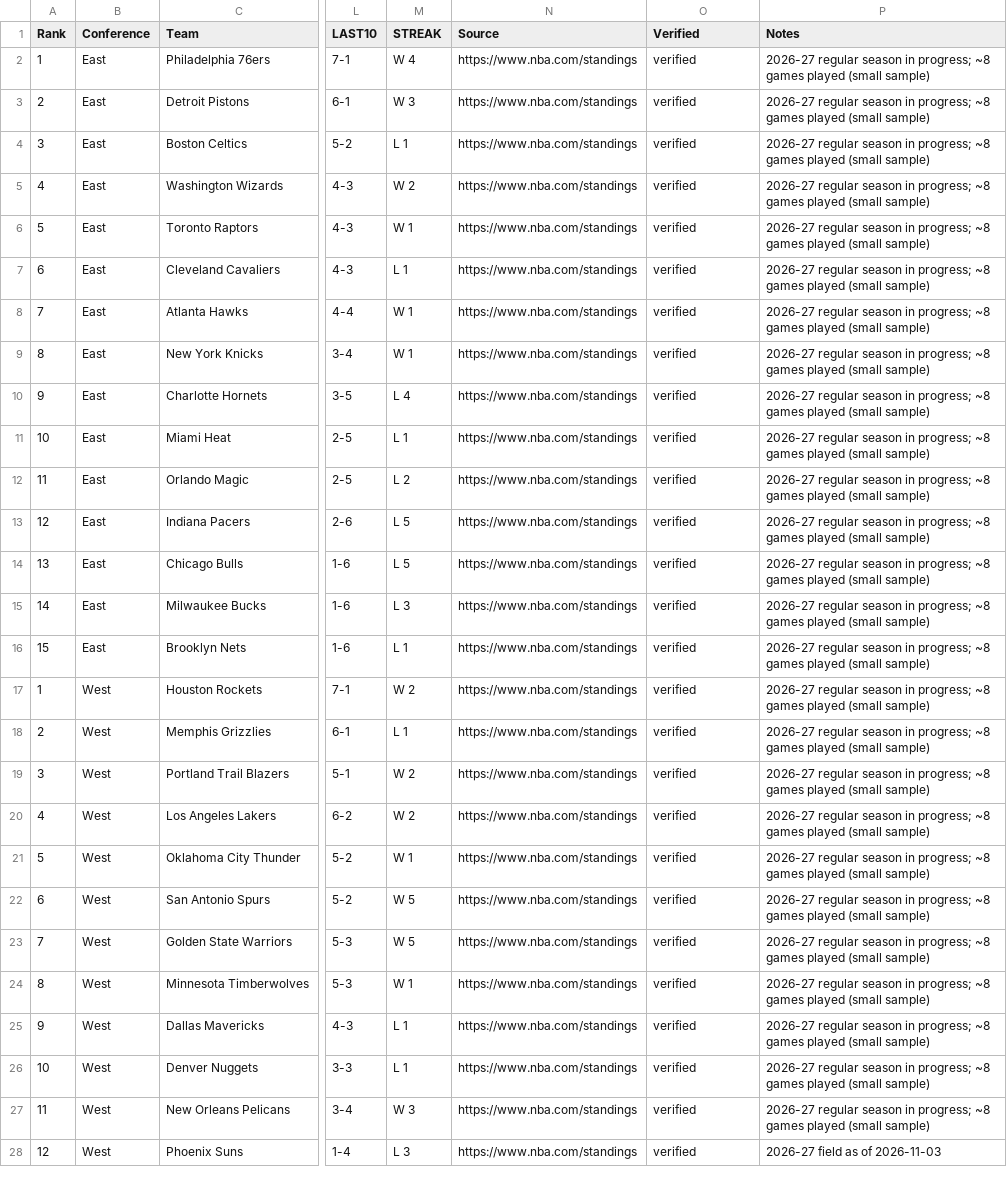
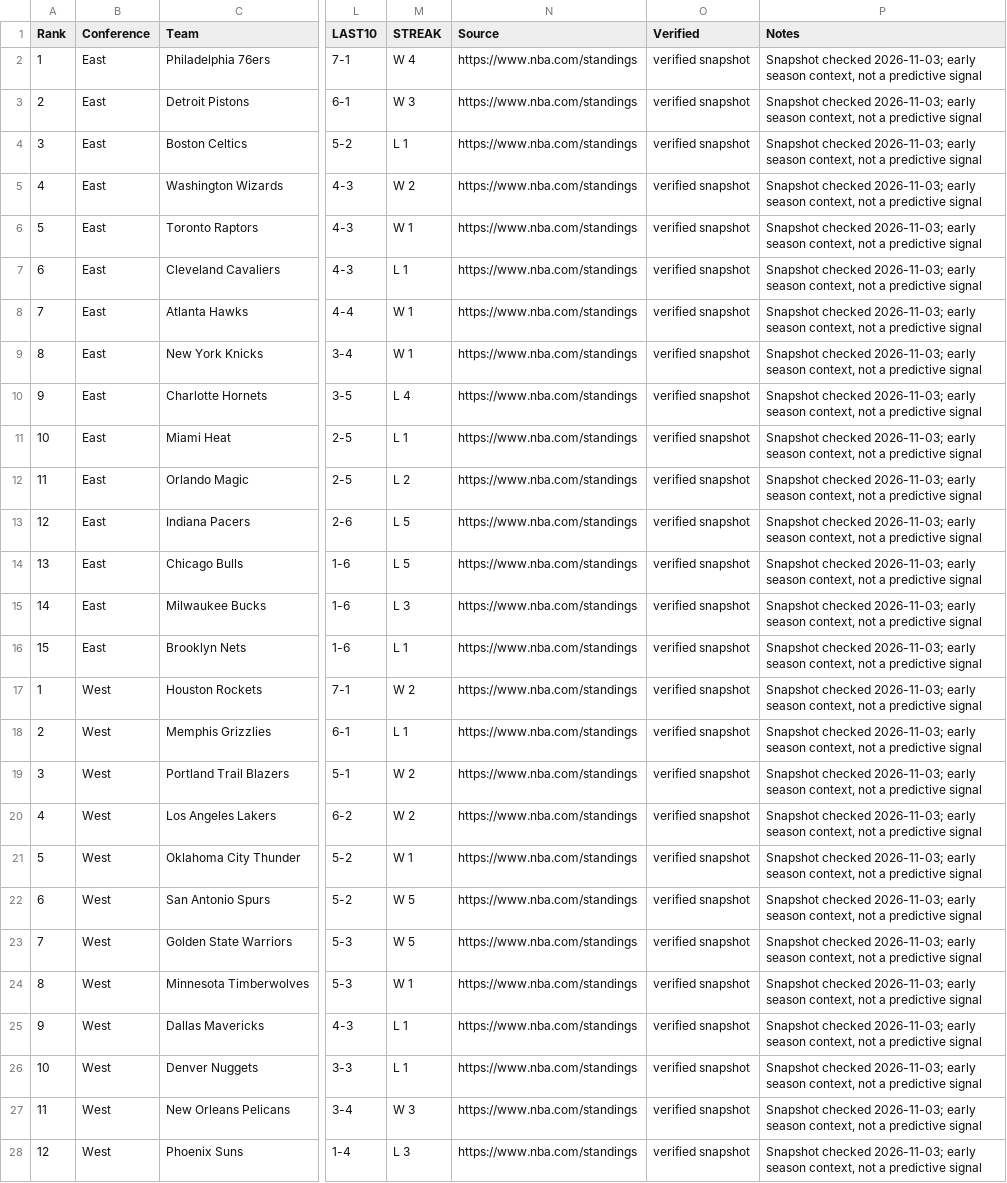
Before and after one commit to sassnarep3-star/Own7, a CSV file: data/standings-2026-27.csv, drawn as a sheet; only a part is shown, gaps mark what is left out; the diff covers the shown part only; the diff names each change by its address in the sheet, - before the commit and + after, or states it on an @@ line.

```diff
--- a/data/standings-2026-27.csv
+++ b/data/standings-2026-27.csv
-O2:O28 (Verified): verified
+O2:O28 (Verified): verified snapshot
-P2:P27 (Notes): 2026-27 regular season in progress; ~8 games played (small sample)
+P2:P27 (Notes): Snapshot checked 2026-11-03; early season context, not a predictive signal
-P28 (Notes): 2026-27 field as of 2026-11-03
+P28 (Notes): Snapshot checked 2026-11-03; early season context, not a predictive signal
```
Also changed, not shown: 6 edited cells elsewhere in this file, data/players-2025-26-top15.csv, data/teams-2025-26.csv, 20 other files.
